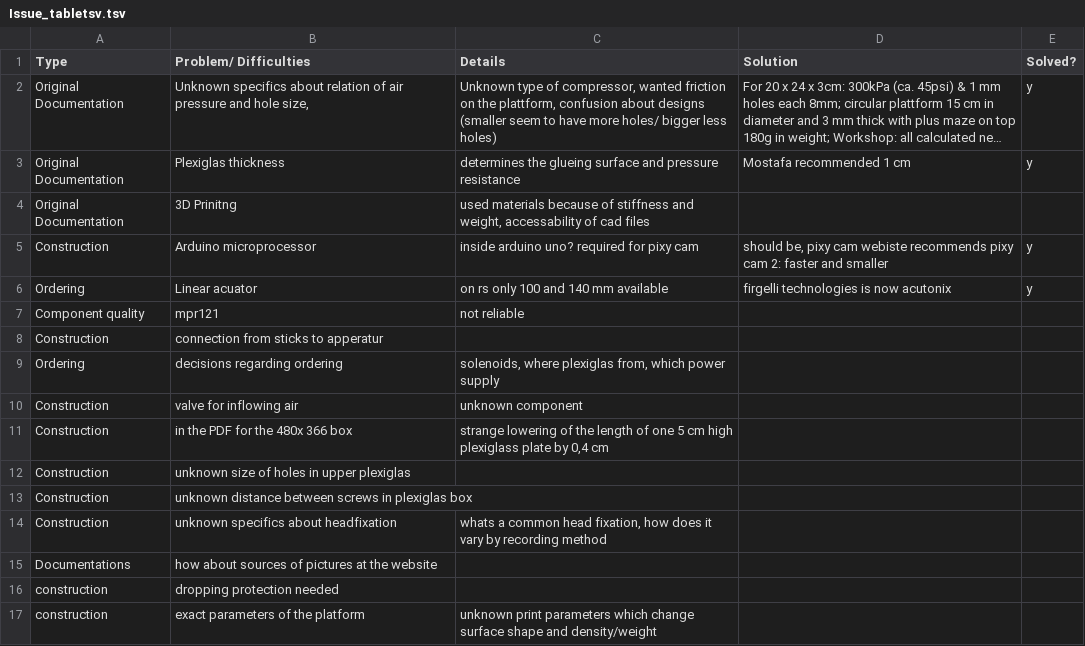
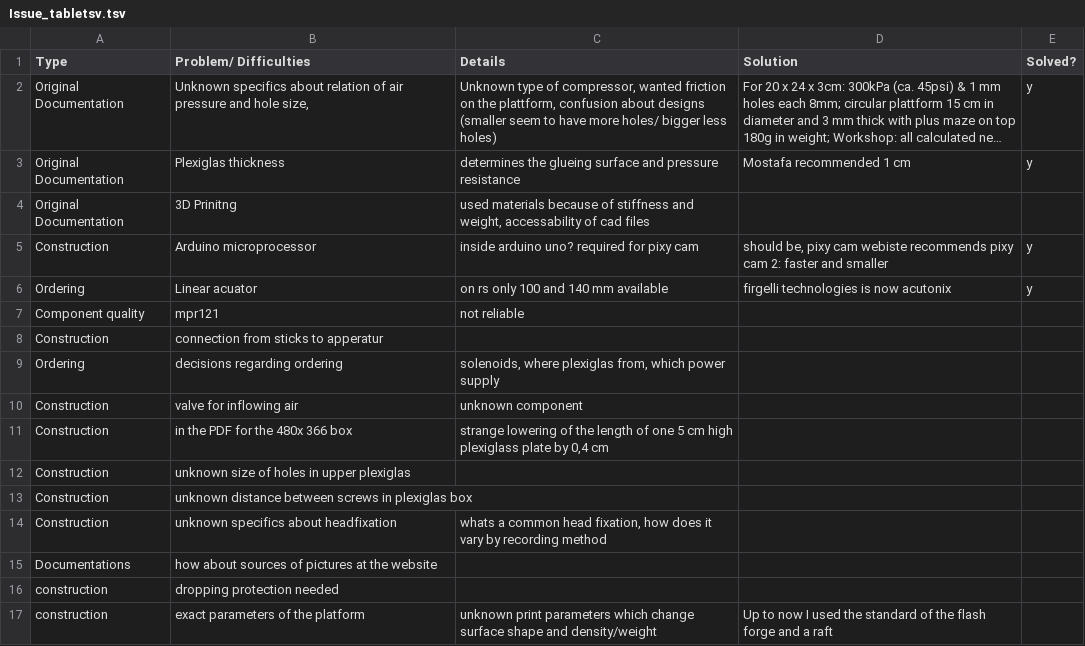
Before and after one commit to open-make/AIRtrack-rebuilt, a TSV file: 02_material_and_methods/01_protocols/Issue_tabletsv.tsv, drawn as a sheet; long unchanged cells end in ….

Commit message:
Update Issue_tabletsv.tsv

```diff
--- a/02_material_and_methods/01_protocols/Issue_tabletsv.tsv
+++ b/02_material_and_methods/01_protocols/Issue_tabletsv.tsv
@@ -16,2 +16,2 @@ Documentations	how about sources of pictures at the website
 construction	dropping protection needed			
-construction	exact parameters of the  platform	unknown print parameters which change surface shape and density/weight		
+construction	exact parameters of the  platform	unknown print parameters which change surface shape and density/weight	Up to now I used the standard of the flash forge and a raft	
```
